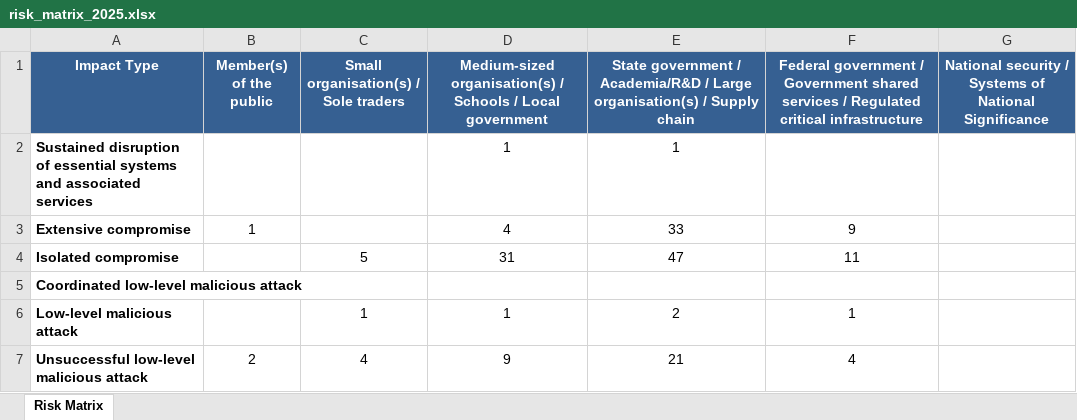
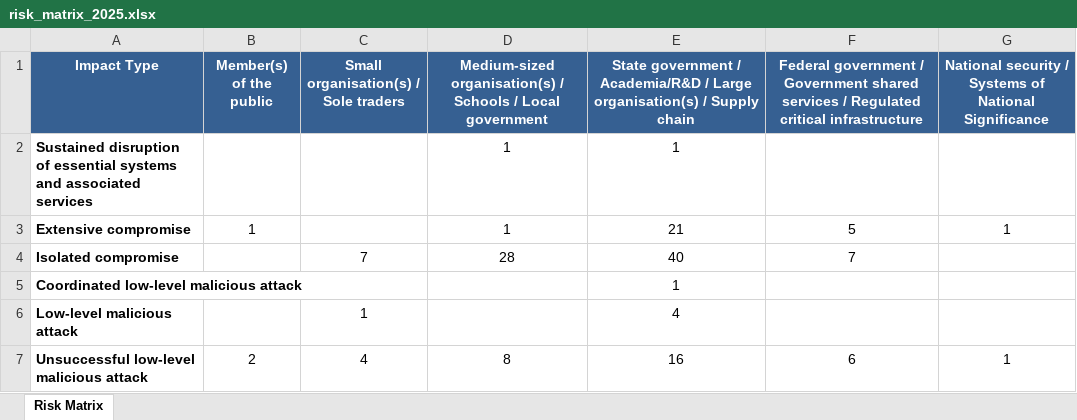
Before and after one commit to colinpriest/australian-cyber-events-scraper, an Excel workbook: risk_matrix/risk_matrix_2025.xlsx, sheet Risk Matrix, drawn as a sheet; values as stored, in another font and other column widths than the file's, no borders; the diff names each change by its address in the sheet, - before the commit and + after, or states it on an @@ line.

```diff
--- a/risk_matrix/risk_matrix_2025.xlsx (sheet Risk Matrix)
+++ b/risk_matrix/risk_matrix_2025.xlsx (sheet Risk Matrix)
-D3: 4
+D3: 1
-E3: 33
+E3: 21
-F3: 9
+F3: 5
-G3: (empty)
+G3: 1
-C4: 5
+C4: 7
-D4: 31
+D4: 28
-E4: 47
+E4: 40
-F4: 11
+F4: 7
-E5: (empty)
+E5: 1
-D6: 1
+D6: (empty)
-E6: 2
+E6: 4
-F6: 1
+F6: (empty)
-D7: 9
+D7: 8
-E7: 21
+E7: 16
-F7: 4
+F7: 6
-G7: (empty)
+G7: 1
```
Also changed, not shown: risk_matrix/risk_matrix_2021.xlsx, 19 other files.
